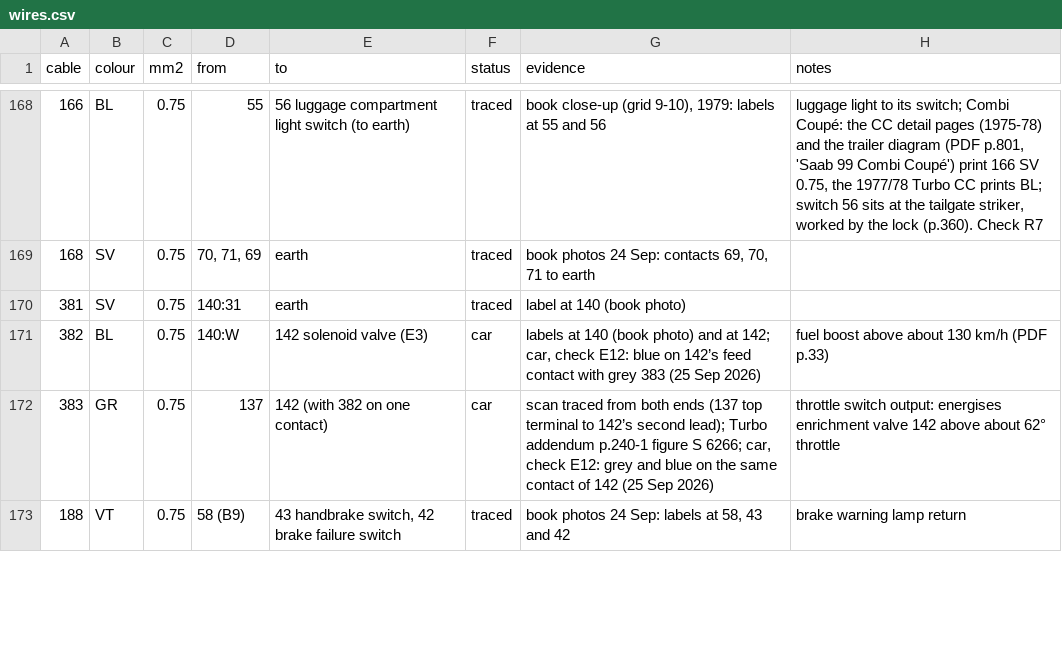
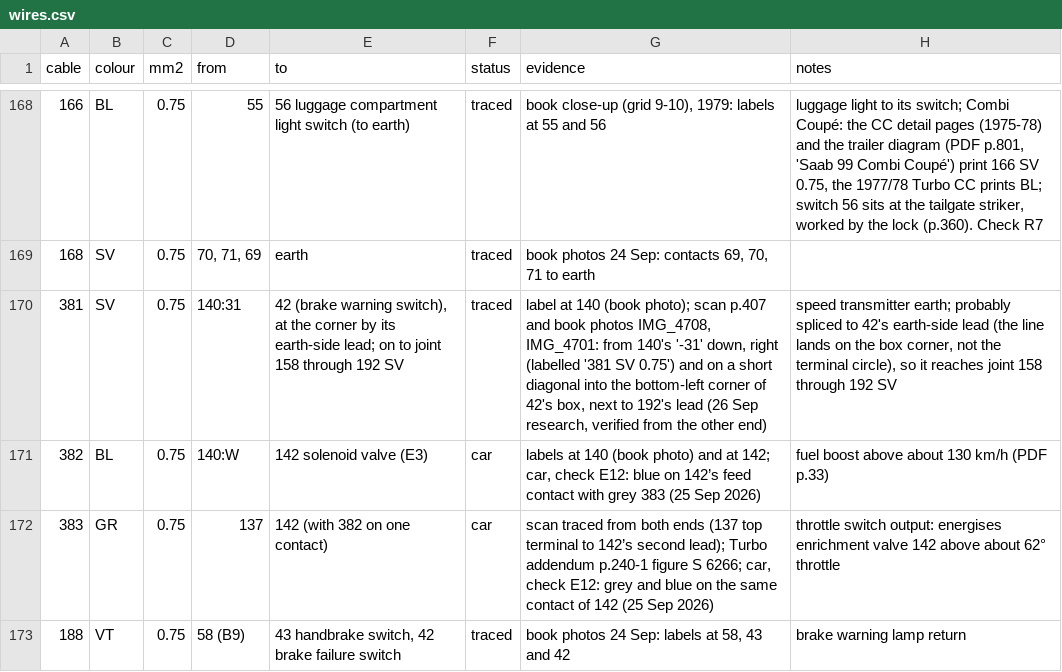
Before and after one commit to yeled/saab99-wiring, a CSV file: data/wires.csv, drawn as a sheet; only a part is shown, gaps mark what is left out; the diff covers the shown part only.

```diff
--- a/data/wires.csv
+++ b/data/wires.csv
@@ -169,3 +169,3 @@ cable,colour,mm2,from,to,status,evidence,notes
 168,SV,0.75,"70, 71, 69",earth,traced,"book photos 24 Sep: contacts 69, 70, 71 to earth",
-381,SV,0.75,140:31,earth,traced,label at 140 (book photo),
+381,SV,0.75,140:31,"42 (brake warning switch), at the corner by its earth-side lead; on to joint 158 through 192 SV",traced,"label at 140 (book photo); scan p.407 and book photos IMG_4708, IMG_4701: from 140's '-31' down, right (labelled '381 SV 0.75') and on a short diagonal into the bottom-left corner of 42's box, next to 192's lead (26 Sep research, verified from the other end)","speed transmitter earth; probably spliced to 42's earth-side lead (the line lands on the box corner, not the terminal circle), so it reaches joint 158 through 192 SV"
 382,BL,0.75,140:W,142 solenoid valve (E3),car,"labels at 140 (book photo) and at 142; car, check E12: blue on 142’s feed contact with grey 383 (25 Sep 2026)",fuel boost above about 130 km/h (PDF p.33)
```
Also changed, not shown: 5 added rows and 14 edited cells elsewhere in this file, data/internals.csv.
